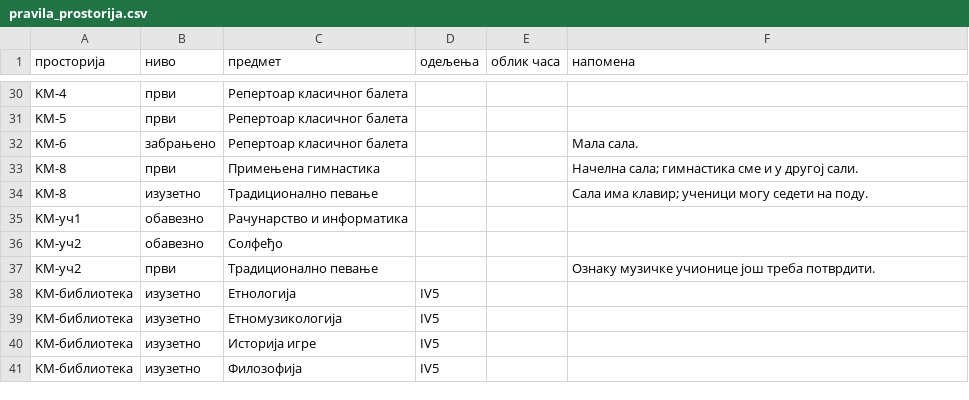
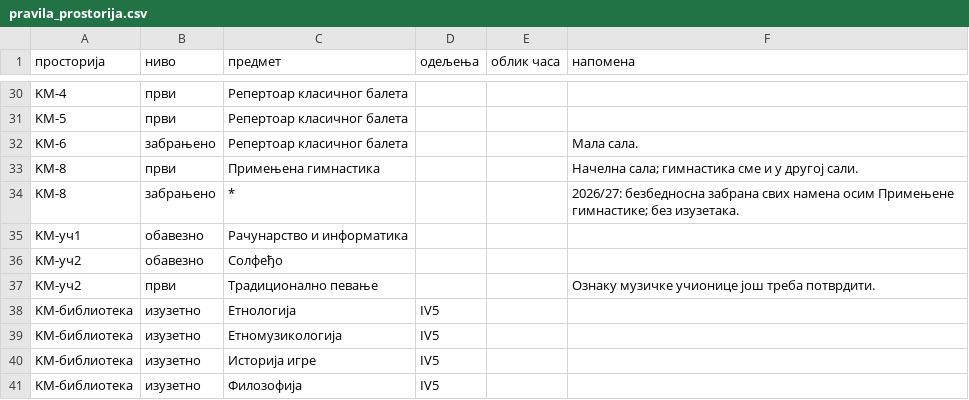
Before and after one commit to natasaikovic/raspored-casova, a CSV file: ulazi/pravila_prostorija.csv, drawn as a sheet; only a part is shown, gaps mark what is left out.

```diff
--- a/ulazi/pravila_prostorija.csv
+++ b/ulazi/pravila_prostorija.csv
@@ -33,3 +33,3 @@ KM-6,забрањено,Репертоар класичног балета,,,М
 KM-8,први,Примењена гимнастика,,,Начелна сала; гимнастика сме и у другој сали.
-KM-8,изузетно,Традиционално певање,,,Сала има клавир; ученици могу седети на поду.
+KM-8,забрањено,*,,,2026/27: безбедносна забрана свих намена осим Примењене гимнастике; без изузетака.
 KM-уч1,обавезно,Рачунарство и информатика,,,
```
Also changed, not shown: ulazi/prostorije.csv, 8 other files.
